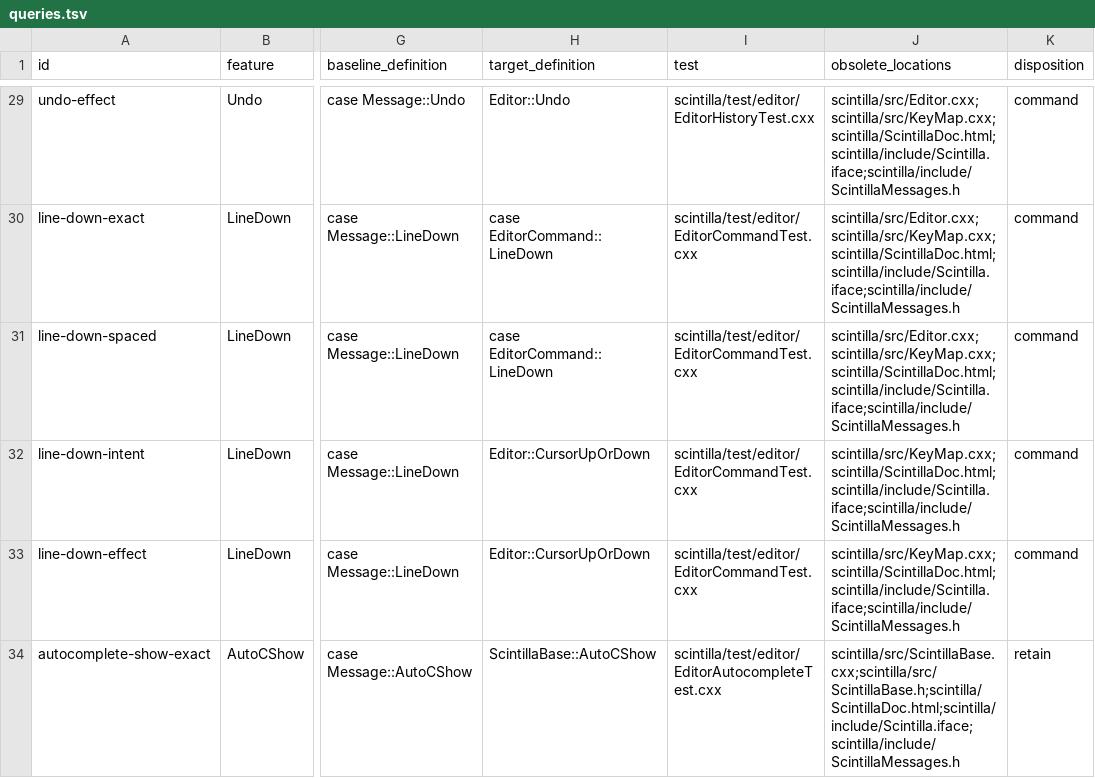
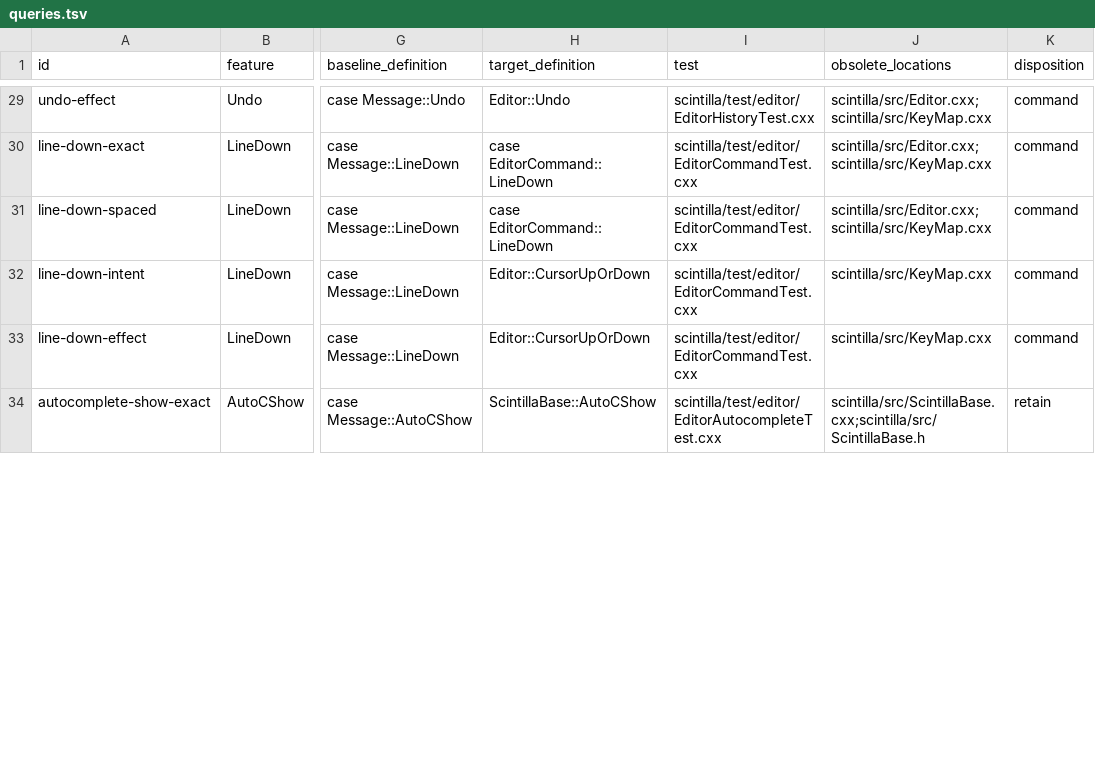
Before and after one commit to scalpel-editor/scalpel-editor, a TSV file: tools/discoverability/queries.tsv, drawn as a sheet; only a part is shown, gaps mark what is left out; the diff covers the shown part only; the diff names each change by its address in the sheet, - before the commit and + after, or states it on an @@ line.

Commit message:
Update tools and docs after deleting the client surface.
Strip deleted interface paths from discoverability obsolete_locations, point SetTechnology evidence at MESSAGE_REMOVAL.md, mark step 10 dispositions in the phase 5 boundary, and reword AGENTS, DISCOVERABILITY, and MESSAGE_REMOVAL so nothing still treats Scintilla.iface or ScintillaDoc.html as live input.

```diff
--- a/tools/discoverability/queries.tsv
+++ b/tools/discoverability/queries.tsv
-J29:J31 (obsolete_locations): scintilla/src/Editor.cxx;scintilla/src/KeyMap.cxx;scintilla/ScintillaDoc.html;scintilla/include/Scintilla.iface;scintilla/include/ScintillaMessages.h
+J29:J31 (obsolete_locations): scintilla/src/Editor.cxx;scintilla/src/KeyMap.cxx
-J32:J33 (obsolete_locations): scintilla/src/KeyMap.cxx;scintilla/ScintillaDoc.html;scintilla/include/Scintilla.iface;scintilla/include/ScintillaMessages.h
+J32:J33 (obsolete_locations): scintilla/src/KeyMap.cxx
-J34 (obsolete_locations): scintilla/src/ScintillaBase.cxx;scintilla/src/ScintillaBase.h;scintilla/ScintillaDoc.html;scintilla/include/Scintilla.iface;scintilla/include/ScintillaMessages.h
+J34 (obsolete_locations): scintilla/src/ScintillaBase.cxx;scintilla/src/ScintillaBase.h
```
Also changed, not shown: 46 edited cells elsewhere in this file, tools/discoverability/held-out-queries.tsv, 6 other files.
